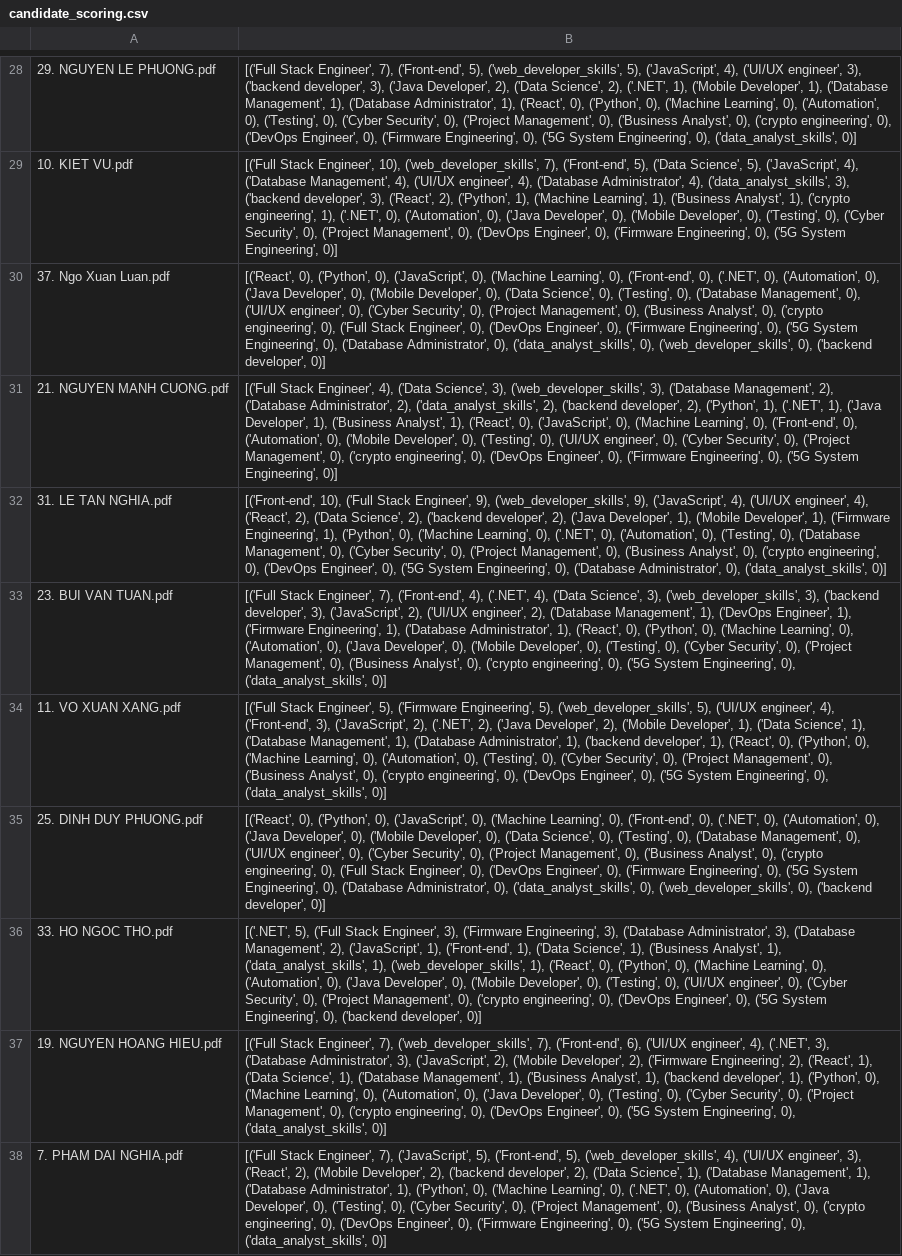
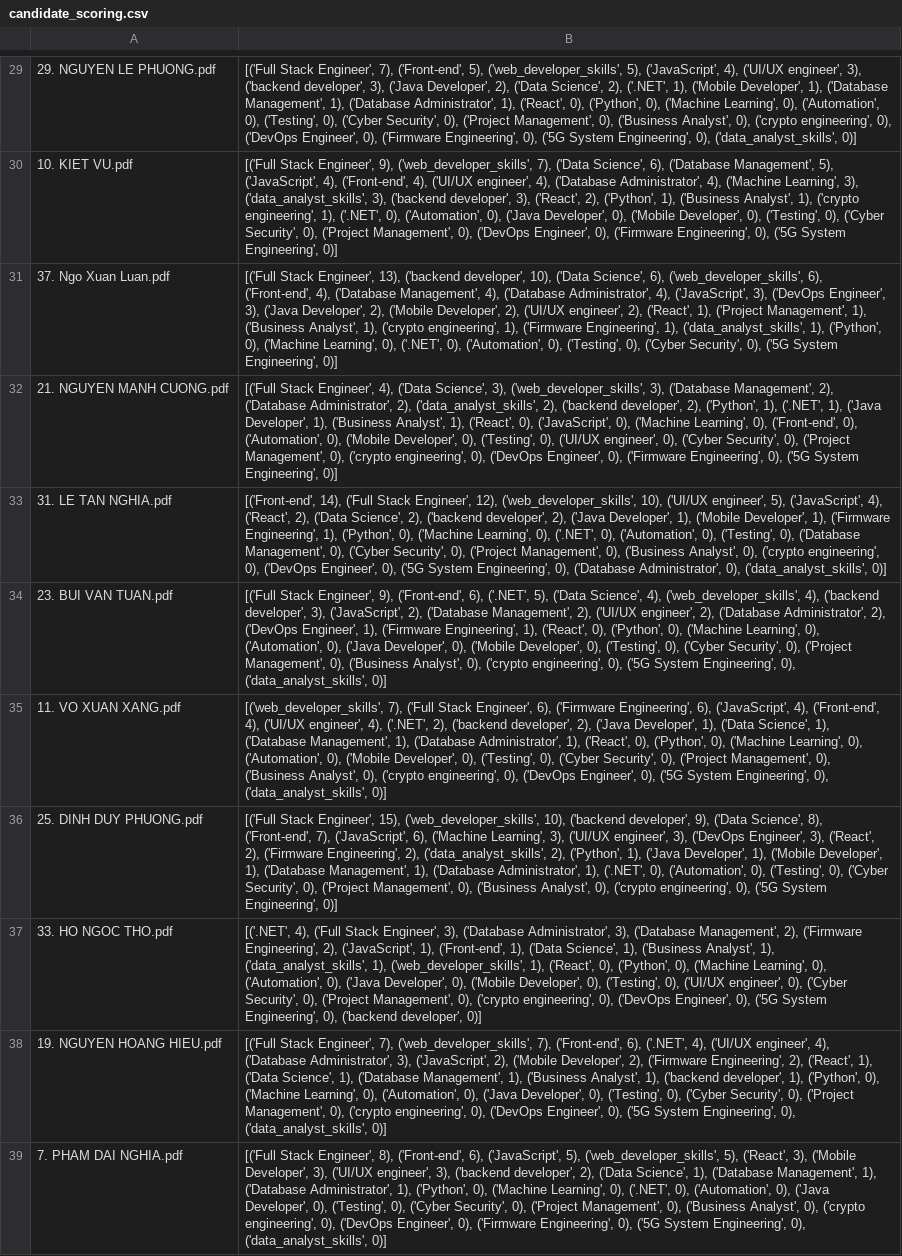
Before and after one commit to Levietduc1104/MLAI, a CSV file: src/nlp_parse_cv/src/candidate_scoring.csv, drawn as a sheet; only a part is shown, gaps mark what is left out; addresses are those after the commit; the diff covers the shown part only; the diff names each change by its address in the sheet, - before the commit and + after, or states it on an @@ line.

```diff
--- a/src/nlp_parse_cv/src/candidate_scoring.csv
+++ b/src/nlp_parse_cv/src/candidate_scoring.csv
-B30: …Stack Engineer', 10), ('web_developer_skills', 7), ('Front-end', 5), ('Data Science', 5), ('JavaScript', 4), ('Database Management', 4), ('UI/UX engineer', 4), ('Database Administrator', 4), ('data_analyst_skills', 3), ('backend developer', 3), ('React', 2), ('Python', 1), ('Machine Learning', 1), ('Business…
+B30: …Stack Engineer', 9), ('web_developer_skills', 7), ('Data Science', 6), ('Database Management', 5), ('JavaScript', 4), ('Front-end', 4), ('UI/UX engineer', 4), ('Database Administrator', 4), ('Machine Learning', 3), ('data_analyst_skills', 3), ('backend developer', 3), ('React', 2), ('Python', 1), ('Business…
-B31: [('React', 0), ('Python', 0), ('JavaScript', 0), ('Machine Learning', 0), ('Front-end', 0), ('.NET', 0), ('Automation', 0), ('Java Developer', 0), ('Mobile Developer', 0), ('Data Science', 0), ('Testing', 0), ('Database Management', 0), ('UI/UX engineer', 0), ('Cyber Security', 0), ('Project Management', 0), ('Business Analyst', 0), ('crypto engineering', 0), ('Full Stack Engineer', 0), ('DevOps Engineer', 0), ('Firmware Engineering', 0), ('5G System Engineering', 0), ('Database Administrator', 0), ('data_analyst_skills', 0), ('web_developer_skills', 0), ('backend developer', 0)]
+B31: [('Full Stack Engineer', 13), ('backend developer', 10), ('Data Science', 6), ('web_developer_skills', 6), ('Front-end', 4), ('Database Management', 4), ('Database Administrator', 4), ('JavaScript', 3), ('DevOps Engineer', 3), ('Java Developer', 2), ('Mobile Developer', 2), ('UI/UX engineer', 2), ('React', 1), ('Project Management', 1), ('Business Analyst', 1), ('crypto engineering', 1), ('Firmware Engineering', 1), ('data_analyst_skills', 1), ('Python', 0), ('Machine Learning', 0), ('.NET', 0), ('Automation', 0), ('Testing', 0), ('Cyber Security', 0), ('5G System Engineering', 0)]
-B33: [('Front-end', 10), ('Full Stack Engineer', 9), ('web_developer_skills', 9), ('JavaScript', 4), ('UI/UX engineer', 4), ('React',…
+B33: [('Front-end', 14), ('Full Stack Engineer', 12), ('web_developer_skills', 10), ('UI/UX engineer', 5), ('JavaScript', 4), ('React',…
-B34: …Stack Engineer', 7), ('Front-end', 4), ('.NET', 4), ('Data Science', 3), ('web_developer_skills', 3), ('backend developer', 3), ('JavaScript', 2), ('UI/UX engineer', 2), ('Database Management', 1), ('DevOps Engineer', 1), ('Firmware Engineering', 1), ('Database Administrator', 1), ('React',…
+B34: …Stack Engineer', 9), ('Front-end', 6), ('.NET', 5), ('Data Science', 4), ('web_developer_skills', 4), ('backend developer', 3), ('JavaScript', 2), ('Database Management', 2), ('UI/UX engineer', 2), ('Database Administrator', 2), ('DevOps Engineer', 1), ('Firmware Engineering', 1), ('React',…
-B35: [('Full Stack Engineer', 5), ('Firmware Engineering', 5), ('web_developer_skills', 5), ('UI/UX engineer', 4), ('Front-end', 3), ('JavaScript', 2), ('.NET', 2), ('Java Developer', 2), ('Mobile Developer', 1), ('Data Science', 1), ('Database Management', 1), ('Database Administrator', 1), ('backend developer', 1), ('React', 0), ('Python', 0), ('Machine Learning', 0), ('Automation', 0), ('Testing',…
+B35: [('web_developer_skills', 7), ('Full Stack Engineer', 6), ('Firmware Engineering', 6), ('JavaScript', 4), ('Front-end', 4), ('UI/UX engineer', 4), ('.NET', 2), ('backend developer', 2), ('Java Developer', 1), ('Data Science', 1), ('Database Management', 1), ('Database Administrator', 1), ('React', 0), ('Python', 0), ('Machine Learning', 0), ('Automation', 0), ('Mobile Developer', 0), ('Testing',…
-B36: [('React', 0), ('Python', 0), ('JavaScript', 0), ('Machine Learning', 0), ('Front-end', 0), ('.NET', 0), ('Automation', 0), ('Java Developer', 0), ('Mobile Developer', 0), ('Data Science', 0), ('Testing', 0), ('Database Management', 0), ('UI/UX engineer', 0), ('Cyber Security', 0), ('Project Management', 0), ('Business Analyst', 0), ('crypto engineering', 0), ('Full Stack Engineer', 0), ('DevOps Engineer', 0), ('Firmware Engineering', 0), ('5G System Engineering', 0), ('Database Administrator', 0), ('data_analyst_skills', 0), ('web_developer_skills', 0), ('backend developer', 0)]
+B36: [('Full Stack Engineer', 15), ('web_developer_skills', 10), ('backend developer', 9), ('Data Science', 8), ('Front-end', 7), ('JavaScript', 6), ('Machine Learning', 3), ('UI/UX engineer', 3), ('DevOps Engineer', 3), ('React', 2), ('Firmware Engineering', 2), ('data_analyst_skills', 2), ('Python', 1), ('Java Developer', 1), ('Mobile Developer', 1), ('Database Management', 1), ('Database Administrator', 1), ('.NET', 0), ('Automation', 0), ('Testing', 0), ('Cyber Security', 0), ('Project Management', 0), ('Business Analyst', 0), ('crypto engineering', 0), ('5G System Engineering', 0)]
-B37: [('.NET', 5), ('Full Stack Engineer', 3), ('Firmware Engineering', 3), ('Database Administrator', 3), ('Database Management', 2), ('JavaScript',…
+B37: [('.NET', 4), ('Full Stack Engineer', 3), ('Database Administrator', 3), ('Database Management', 2), ('Firmware Engineering', 2), ('JavaScript',…
-B38: …('Front-end', 6), ('UI/UX engineer', 4), ('.NET', 3), ('Database Administrator',…
+B38: …('Front-end', 6), ('.NET', 4), ('UI/UX engineer', 4), ('Database Administrator',…
-B39: …Stack Engineer', 7), ('JavaScript', 5), ('Front-end', 5), ('web_developer_skills', 4), ('UI/UX engineer', 3), ('React', 2), ('Mobile Developer', 2), ('backend developer',…
+B39: …Stack Engineer', 8), ('Front-end', 6), ('JavaScript', 5), ('web_developer_skills', 5), ('React', 3), ('Mobile Developer', 3), ('UI/UX engineer', 3), ('backend developer',…
```
Also changed, not shown: 1 added row and 25 edited cells elsewhere in this file, src/web_scrapping/job_listings_monster.csv, 6 other files.
